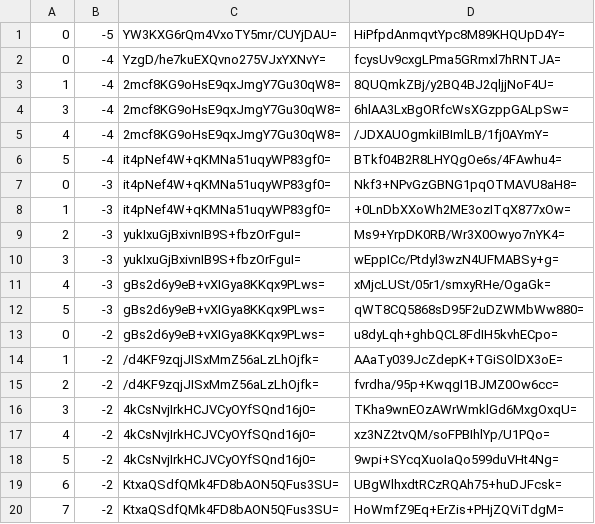
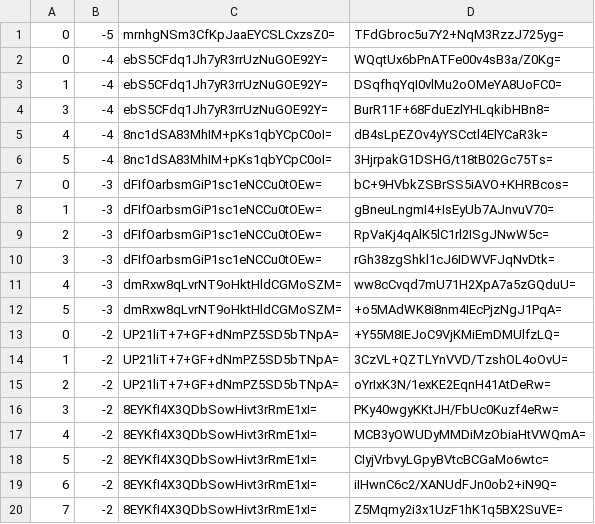
Before and after one commit to counterfitninja/chilled-nether, a CSV file: tiles/zoom.-1/metadata/k.0.-1.csv, drawn as a sheet; only a part is shown; the diff covers the shown part only.

```diff
--- a/tiles/zoom.-1/metadata/k.0.-1.csv
+++ b/tiles/zoom.-1/metadata/k.0.-1.csv
@@ -1,20 +1,20 @@
-0,-5,YW3KXG6rQm4VxoTY5mr/CUYjDAU=,HiPfpdAnmqvtYpc8M89KHQUpD4Y=
-0,-4,YzgD/he7kuEXQvno275VJxYXNvY=,fcysUv9cxgLPma5GRmxl7hRNTJA=
-1,-4,2mcf8KG9oHsE9qxJmgY7Gu30qW8=,8QUQmkZBj/y2BQ4BJ2qljjNoF4U=
-3,-4,2mcf8KG9oHsE9qxJmgY7Gu30qW8=,6hlAA3LxBgORfcWsXGzppGALpSw=
-4,-4,2mcf8KG9oHsE9qxJmgY7Gu30qW8=,/JDXAUOgmkiIBImlLB/1fj0AYmY=
-5,-4,it4pNef4W+qKMNa51uqyWP83gf0=,BTkf04B2R8LHYQgOe6s/4FAwhu4=
-0,-3,it4pNef4W+qKMNa51uqyWP83gf0=,Nkf3+NPvGzGBNG1pqOTMAVU8aH8=
-1,-3,it4pNef4W+qKMNa51uqyWP83gf0=,+0LnDbXXoWh2ME3ozITqX877xOw=
-2,-3,yukIxuGjBxivnIB9S+fbzOrFguI=,Ms9+YrpDK0RB/Wr3X0Owyo7nYK4=
-3,-3,yukIxuGjBxivnIB9S+fbzOrFguI=,wEppICc/Ptdyl3wzN4UFMABSy+g=
-4,-3,gBs2d6y9eB+vXIGya8KKqx9PLws=,xMjcLUSt/05r1/smxyRHe/OgaGk=
-5,-3,gBs2d6y9eB+vXIGya8KKqx9PLws=,qWT8CQ5868sD95F2uDZWMbWw880=
-0,-2,gBs2d6y9eB+vXIGya8KKqx9PLws=,u8dyLqh+ghbQCL8FdIH5kvhECpo=
-1,-2,/d4KF9zqjJISxMmZ56aLzLhOjfk=,AAaTy039JcZdepK+TGiSOlDX3oE=
-2,-2,/d4KF9zqjJISxMmZ56aLzLhOjfk=,fvrdha/95p+KwqgI1BJMZ0Ow6cc=
-3,-2,4kCsNvjIrkHCJVCyOYfSQnd16j0=,TKha9wnEOzAWrWmklGd6MxgOxqU=
-4,-2,4kCsNvjIrkHCJVCyOYfSQnd16j0=,xz3NZ2tvQM/soFPBIhlYp/U1PQo=
-5,-2,4kCsNvjIrkHCJVCyOYfSQnd16j0=,9wpi+SYcqXuoIaQo599duVHt4Ng=
-6,-2,KtxaQSdfQMk4FD8bAON5QFus3SU=,UBgWlhxdtRCzRQAh75+huDJFcsk=
-7,-2,KtxaQSdfQMk4FD8bAON5QFus3SU=,HoWmfZ9Eq+ErZis+PHjZQViTdgM=
+0,-5,mrnhgNSm3CfKpJaaEYCSLCxzsZ0=,TFdGbroc5u7Y2+NqM3RzzJ725yg=
+0,-4,ebS5CFdq1Jh7yR3rrUzNuGOE92Y=,WQqtUx6bPnATFe00v4sB3a/Z0Kg=
+1,-4,ebS5CFdq1Jh7yR3rrUzNuGOE92Y=,DSqfhqYqI0vlMu2oOMeYA8UoFC0=
+3,-4,ebS5CFdq1Jh7yR3rrUzNuGOE92Y=,BurR11F+68FduEzlYHLqkibHBn8=
+4,-4,8nc1dSA83MhIM+pKs1qbYCpC0oI=,dB4sLpEZOv4yYSCctl4ElYCaR3k=
+5,-4,8nc1dSA83MhIM+pKs1qbYCpC0oI=,3HjrpakG1DSHG/t18tB02Gc75Ts=
+0,-3,dFIfOarbsmGiP1sc1eNCCu0tOEw=,bC+9HVbkZSBrSS5iAVO+KHRBcos=
+1,-3,dFIfOarbsmGiP1sc1eNCCu0tOEw=,gBneuLngmI4+IsEyUb7AJnvuV70=
+2,-3,dFIfOarbsmGiP1sc1eNCCu0tOEw=,RpVaKj4qAlK5lC1rl2ISgJNwW5c=
+3,-3,dFIfOarbsmGiP1sc1eNCCu0tOEw=,rGh38zgShkl1cJ6IDWVFJqNvDtk=
+4,-3,dmRxw8qLvrNT9oHktHldCGMoSZM=,ww8cCvqd7mU71H2XpA7a5zGQduU=
+5,-3,dmRxw8qLvrNT9oHktHldCGMoSZM=,+o5MAdWK8i8nm4IEcPjzNgJ1PqA=
+0,-2,UP21liT+7+GF+dNmPZ5SD5bTNpA=,+Y55M8IEJoC9VjKMiEmDMUlfzLQ=
+1,-2,UP21liT+7+GF+dNmPZ5SD5bTNpA=,3CzVL+QZTLYnVVD/TzshOL4oOvU=
+2,-2,UP21liT+7+GF+dNmPZ5SD5bTNpA=,oYrIxK3N/1exKE2EqnH41AtDeRw=
+3,-2,8EYKfI4X3QDbSowHivt3rRmE1xI=,PKy40wgyKKtJH/FbUc0Kuzf4eRw=
+4,-2,8EYKfI4X3QDbSowHivt3rRmE1xI=,MCB3yOWUDyMMDiMzObiaHtVWQmA=
+5,-2,8EYKfI4X3QDbSowHivt3rRmE1xI=,CIyjVrbvyLGpyBVtcBCGaMo6wtc=
+6,-2,8EYKfI4X3QDbSowHivt3rRmE1xI=,iIHwnC6c2/XANUdFJn0ob2+iN9Q=
+7,-2,8EYKfI4X3QDbSowHivt3rRmE1xI=,Z5Mqmy2i3x1UzF1hK1q5BX2SuVE=
```
Also changed, not shown: 18 edited cells elsewhere in this file, tiles/zoom.-1/metadata/k.0.0.csv, tiles/zoom.-2/metadata/k.0.-1.csv, 15 other files.
